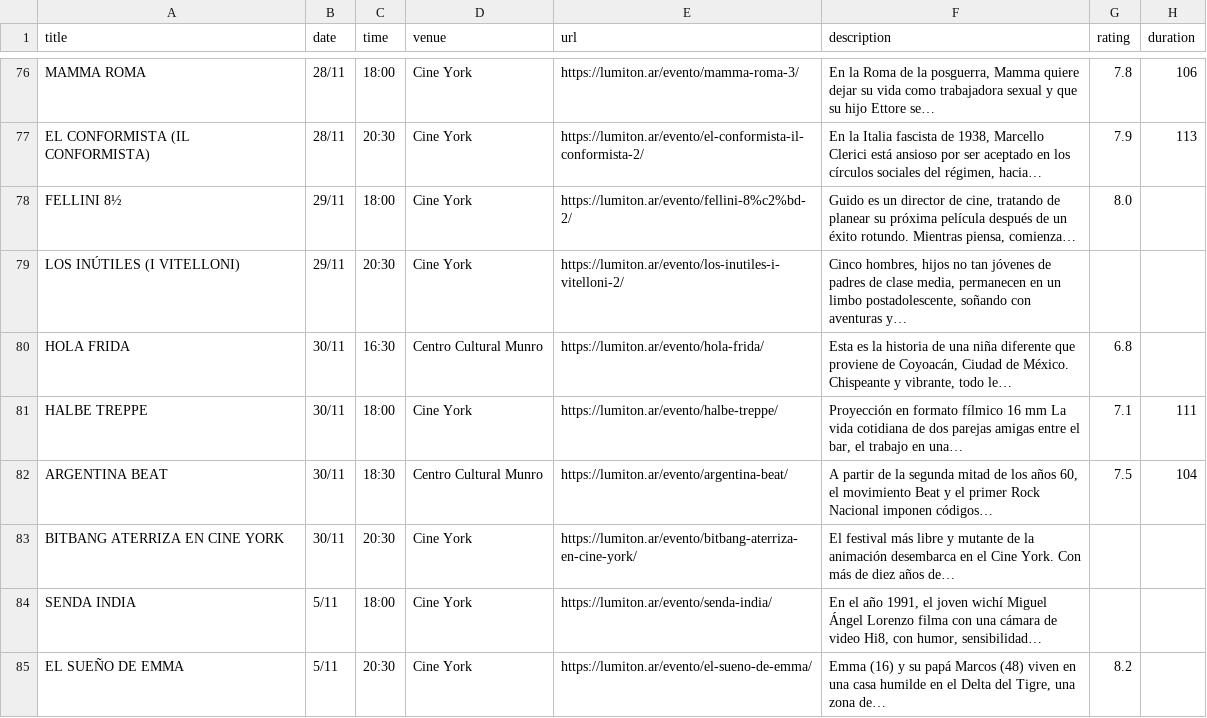
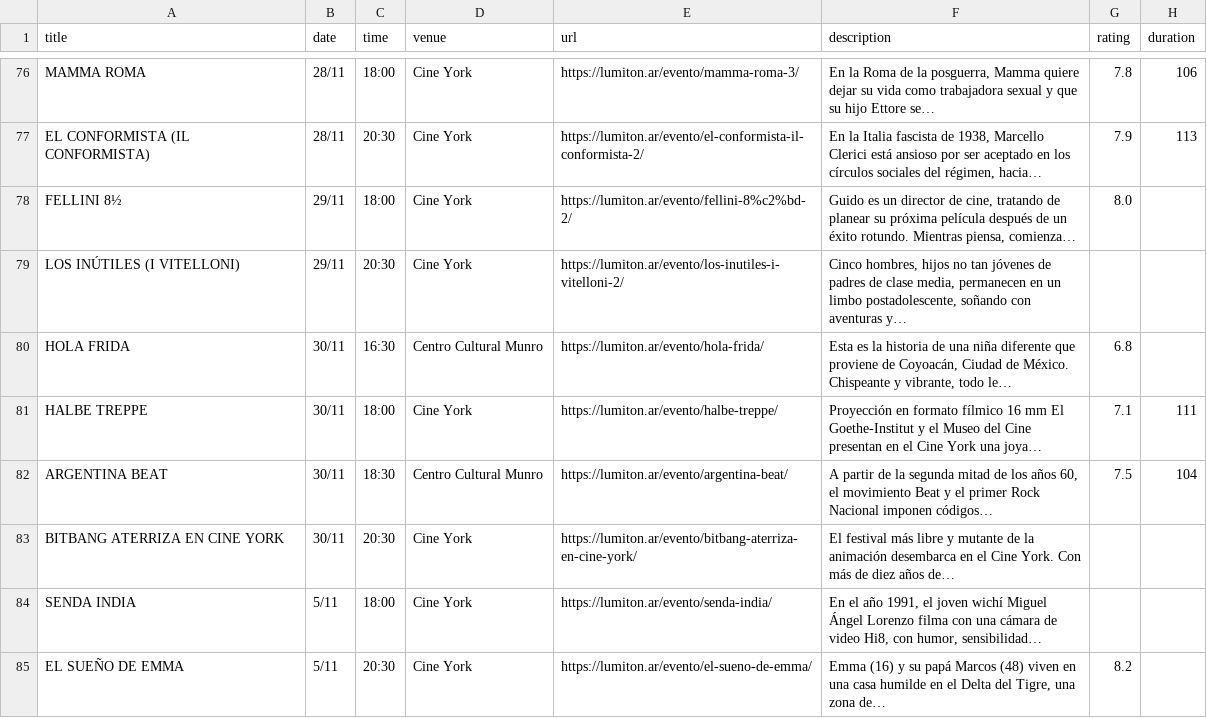
Before and after one commit to j-e-d/agenda-lumiton, a CSV file: data/all_events.csv, drawn as a sheet; only a part is shown, gaps mark what is left out.

```diff
--- a/data/all_events.csv
+++ b/data/all_events.csv
@@ -80,3 +80,3 @@ LOS INÚTILES (I VITELLONI),29/11,20:30,Cine York,https://lumiton.ar/evento/los-
 HOLA FRIDA,30/11,16:30,Centro Cultural Munro,https://lumiton.ar/evento/hola-frida/,"Esta es la historia de una niña diferente que proviene de Coyoacán, Ciudad de México. Chispeante y vibrante, todo le…",6.8,
-HALBE TREPPE,30/11,18:00,Cine York,https://lumiton.ar/evento/halbe-treppe/,"Proyección en formato fílmico 16 mm La vida cotidiana de dos parejas amigas entre el bar, el trabajo en una…",7.1,111
+HALBE TREPPE,30/11,18:00,Cine York,https://lumiton.ar/evento/halbe-treppe/,Proyección en formato fílmico 16 mm El Goethe-Institut y el Museo del Cine presentan en el Cine York una joya…,7.1,111
 ARGENTINA BEAT,30/11,18:30,Centro Cultural Munro,https://lumiton.ar/evento/argentina-beat/,"A partir de la segunda mitad de los años 60, el movimiento Beat y el primer Rock Nacional imponen códigos…",7.5,104
```
Also changed, not shown: data/cine_york.csv, 4 other files.
